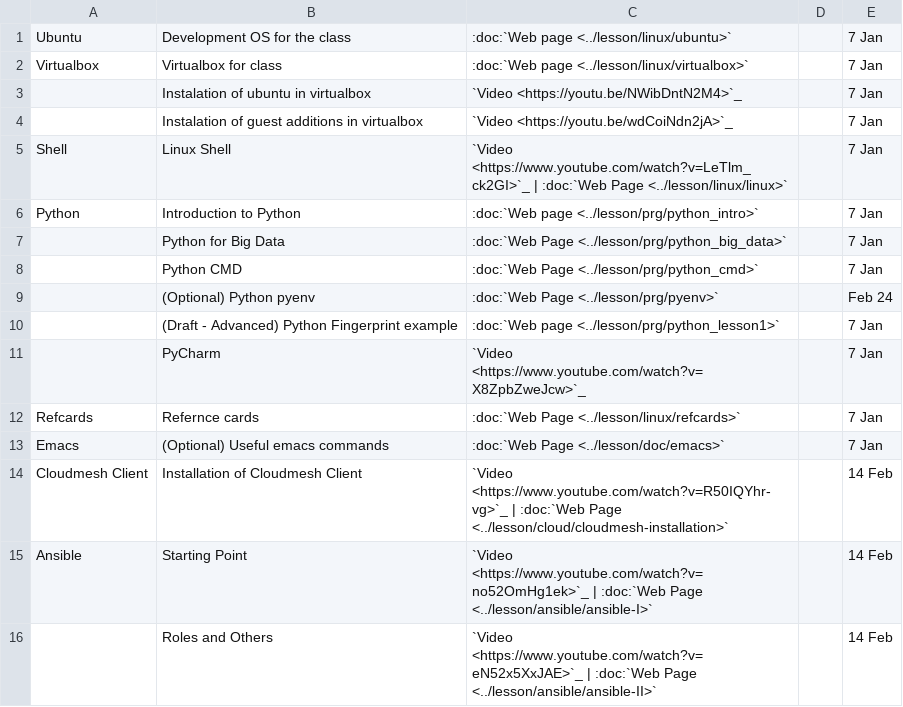
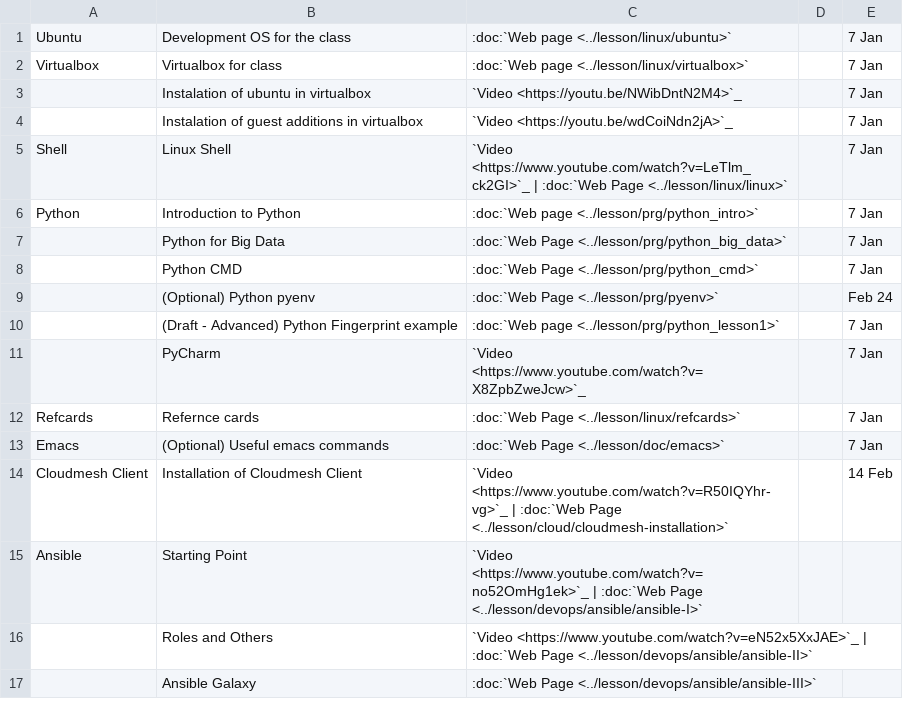
Before and after one commit to cloudmesh/classes, a CSV file: docs/source/i524/lectures-systems.csv, drawn as a sheet.

Commit message:
new:dev: added Ansible Galaxy simply example, a draft assignment. Still need to finish the full-version example

```diff
--- a/docs/source/i524/lectures-systems.csv
+++ b/docs/source/i524/lectures-systems.csv
@@ -14,3 +14,4 @@ Emacs, (Optional) Useful emacs commands, :doc:`Web Page <../lesson/doc/emacs>`,,
 Cloudmesh Client,Installation of Cloudmesh Client, `Video <https://www.youtube.com/watch?v=R50IQYhr-vg>`_ | :doc:`Web Page <../lesson/cloud/cloudmesh-installation>`,,14 Feb
-Ansible, Starting Point, `Video <https://www.youtube.com/watch?v=no52OmHg1ek>`_ | :doc:`Web Page <../lesson/ansible/ansible-I>`,,14 Feb
-       , Roles and Others, `Video <https://www.youtube.com/watch?v=eN52x5XxJAE>`_ | :doc:`Web Page <../lesson/ansible/ansible-II>`,,14 Feb
+Ansible, Starting Point, `Video <https://www.youtube.com/watch?v=no52OmHg1ek>`_ | :doc:`Web Page <../lesson/devops/ansible/ansible-I>`,
+       , Roles and Others, `Video <https://www.youtube.com/watch?v=eN52x5XxJAE>`_ | :doc:`Web Page <../lesson/devops/ansible/ansible-II>`,
+       , Ansible Galaxy, :doc:`Web Page <../lesson/devops/ansible/ansible-III>`
```
Also changed, not shown: 11 other files.
